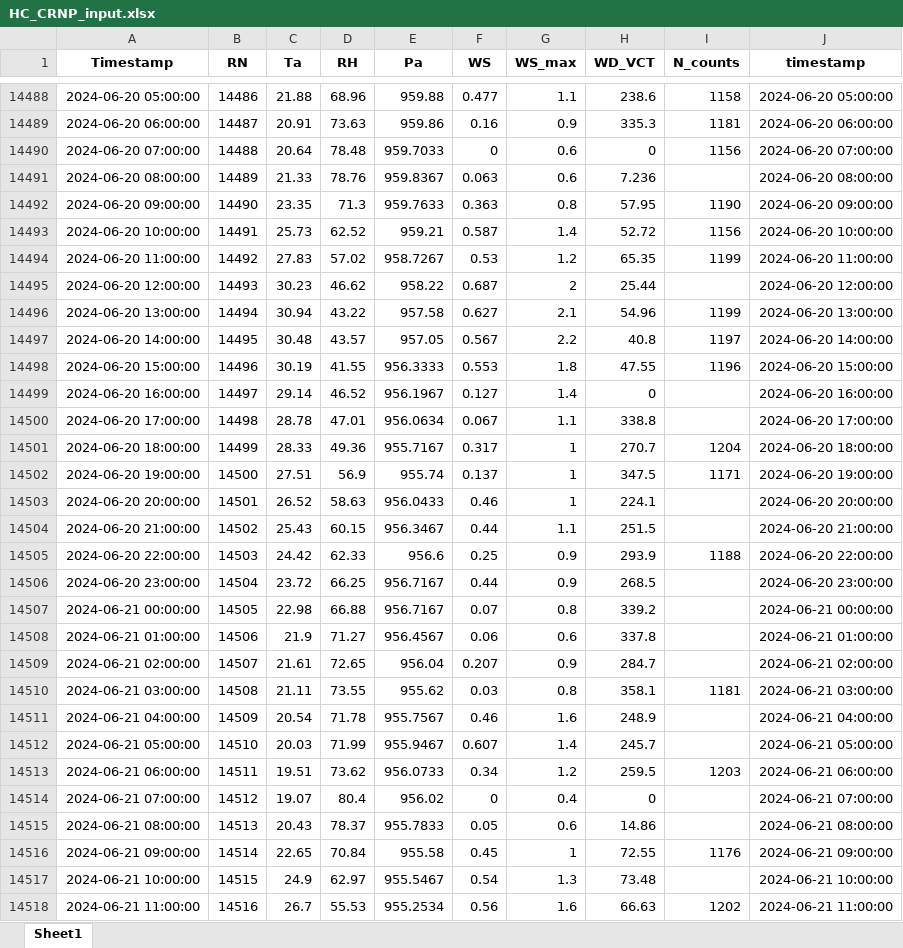
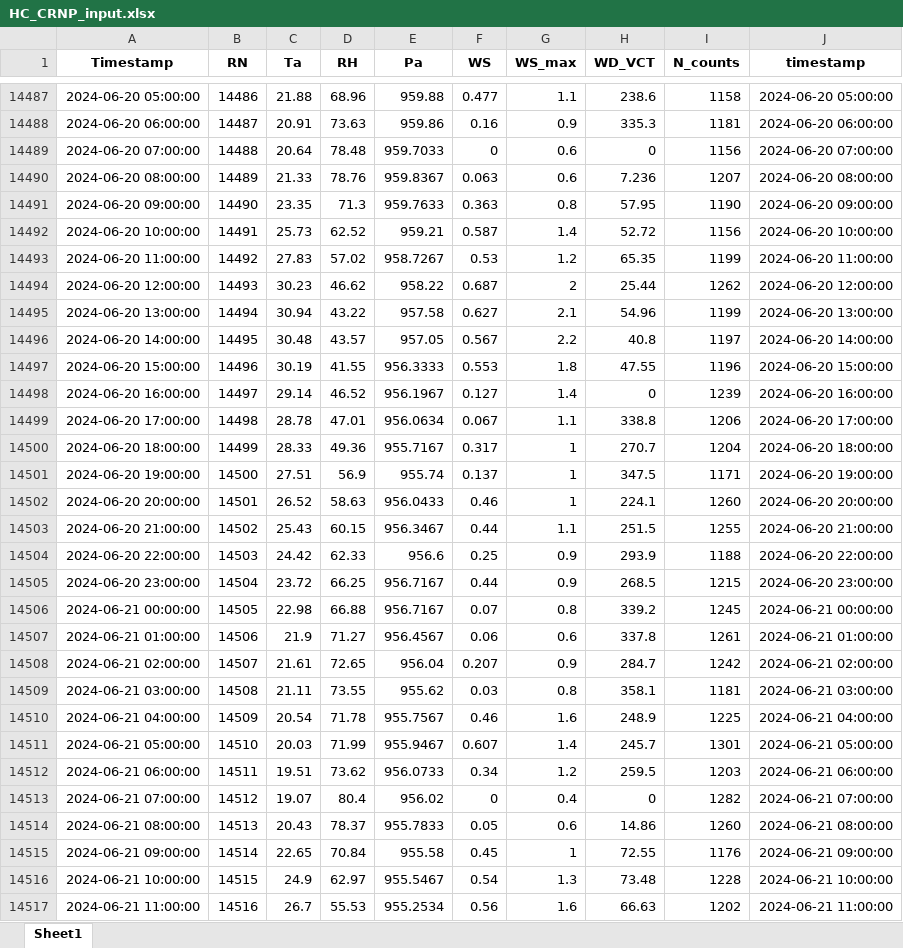
Before and after one commit to jhjeong226/KOSMOSv3, an Excel workbook: data/output/HC/preprocessed/HC_CRNP_input.xlsx, sheet Sheet1, drawn as a sheet; only a part is shown, gaps mark what is left out; values as stored, in another font and other column widths than the file's, no borders; addresses are those after the commit; the diff covers the shown part only; the diff names each change by its address in the sheet, - before the commit and + after, or states it on an @@ line.

```diff
--- a/data/output/HC/preprocessed/HC_CRNP_input.xlsx (sheet Sheet1)
+++ b/data/output/HC/preprocessed/HC_CRNP_input.xlsx (sheet Sheet1)
-I14490 (N_counts): (empty)
+I14490 (N_counts): 1207
-I14494 (N_counts): (empty)
+I14494 (N_counts): 1262
-I14498 (N_counts): (empty)
+I14498 (N_counts): 1239
-I14499 (N_counts): (empty)
+I14499 (N_counts): 1206
-I14502 (N_counts): (empty)
+I14502 (N_counts): 1260
-I14503 (N_counts): (empty)
+I14503 (N_counts): 1255
-I14505 (N_counts): (empty)
+I14505 (N_counts): 1215
-I14506 (N_counts): (empty)
+I14506 (N_counts): 1245
-I14507 (N_counts): (empty)
+I14507 (N_counts): 1261
-I14508 (N_counts): (empty)
+I14508 (N_counts): 1242
-I14510 (N_counts): (empty)
+I14510 (N_counts): 1225
-I14511 (N_counts): (empty)
+I14511 (N_counts): 1301
-I14513 (N_counts): (empty)
+I14513 (N_counts): 1282
-I14514 (N_counts): (empty)
+I14514 (N_counts): 1260
-I14516 (N_counts): (empty)
+I14516 (N_counts): 1228
```
Also changed, not shown: 1 removed row and 457 edited cells elsewhere in this sheet, data/output/HC/preprocessed/HC_FDR_all_sites.xlsx, data/output/HC/preprocessed/HC_FDR_daily_avg.xlsx, 47 other files.
